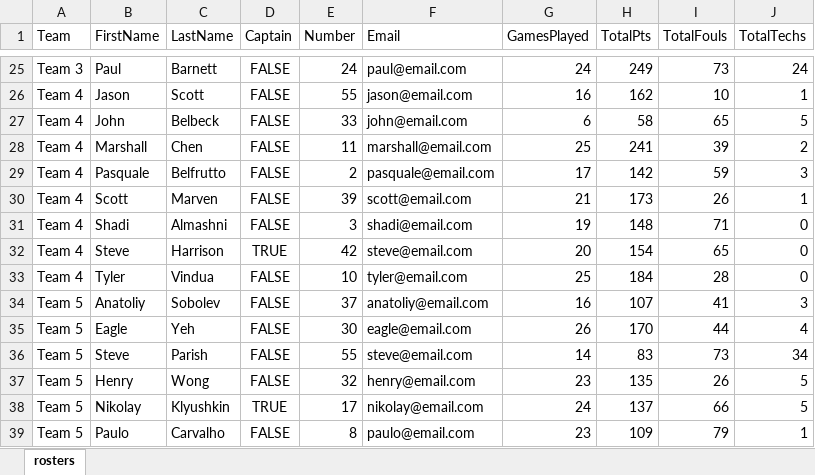
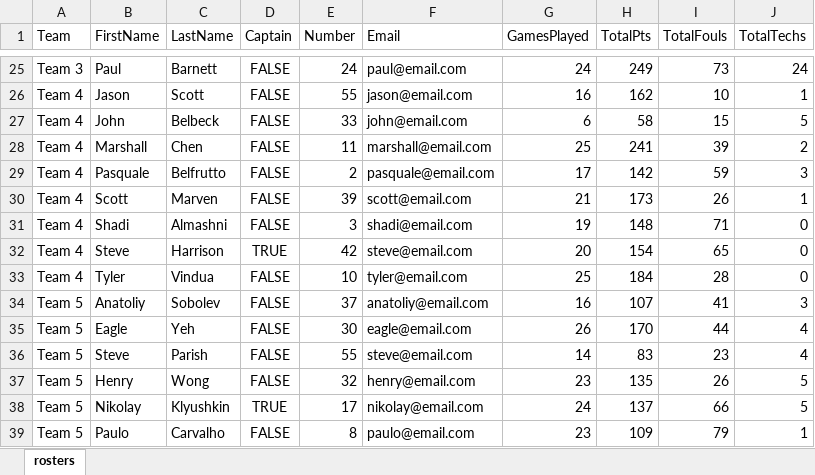
Before and after one commit to 386mhz/nbcml, an Excel workbook: templates/rosters.xlsx, sheet rosters, drawn as a sheet; only a part is shown, gaps mark what is left out; values as stored, in another font and other column widths than the file's, no borders; the diff names each change by its address in the sheet, - before the commit and + after, or states it on an @@ line.

```diff
--- a/templates/rosters.xlsx (sheet rosters)
+++ b/templates/rosters.xlsx (sheet rosters)
-I27 (TotalFouls): 65
+I27 (TotalFouls): 15
-I36 (TotalFouls): 73
+I36 (TotalFouls): 23
-J36 (TotalTechs): 34
+J36 (TotalTechs): 4
```
Also changed, not shown: 3 other files.
